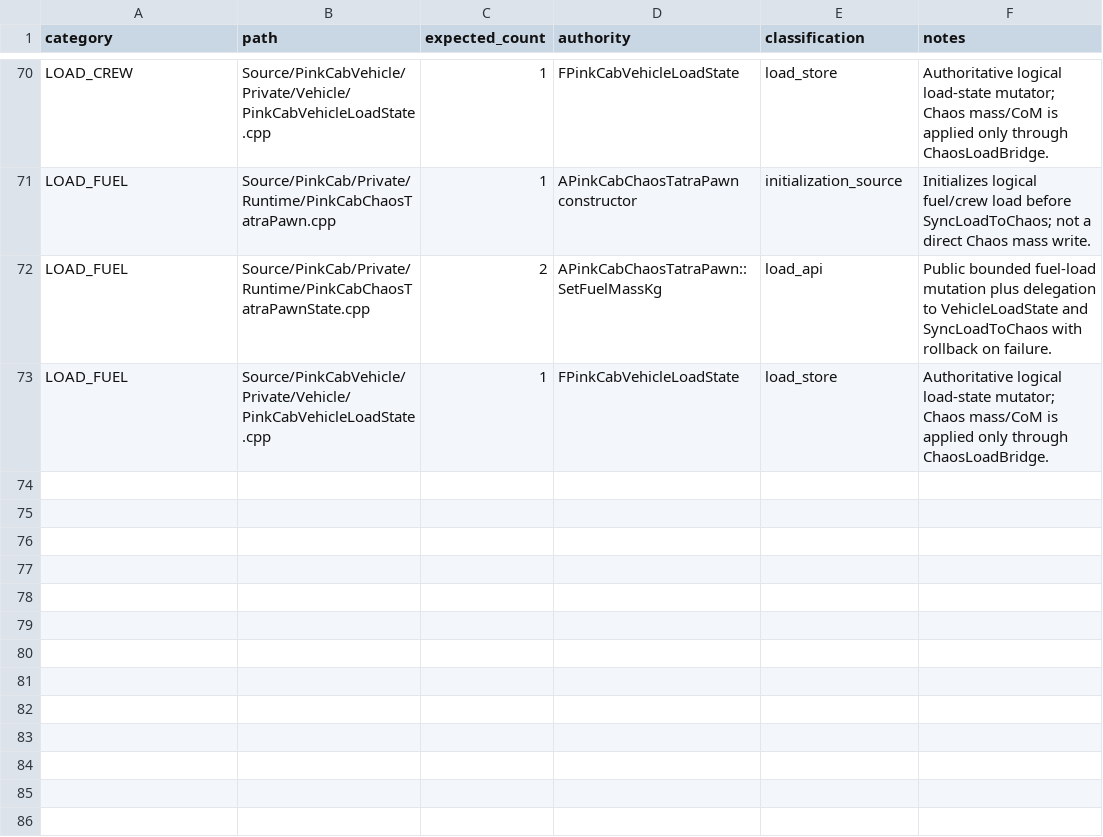
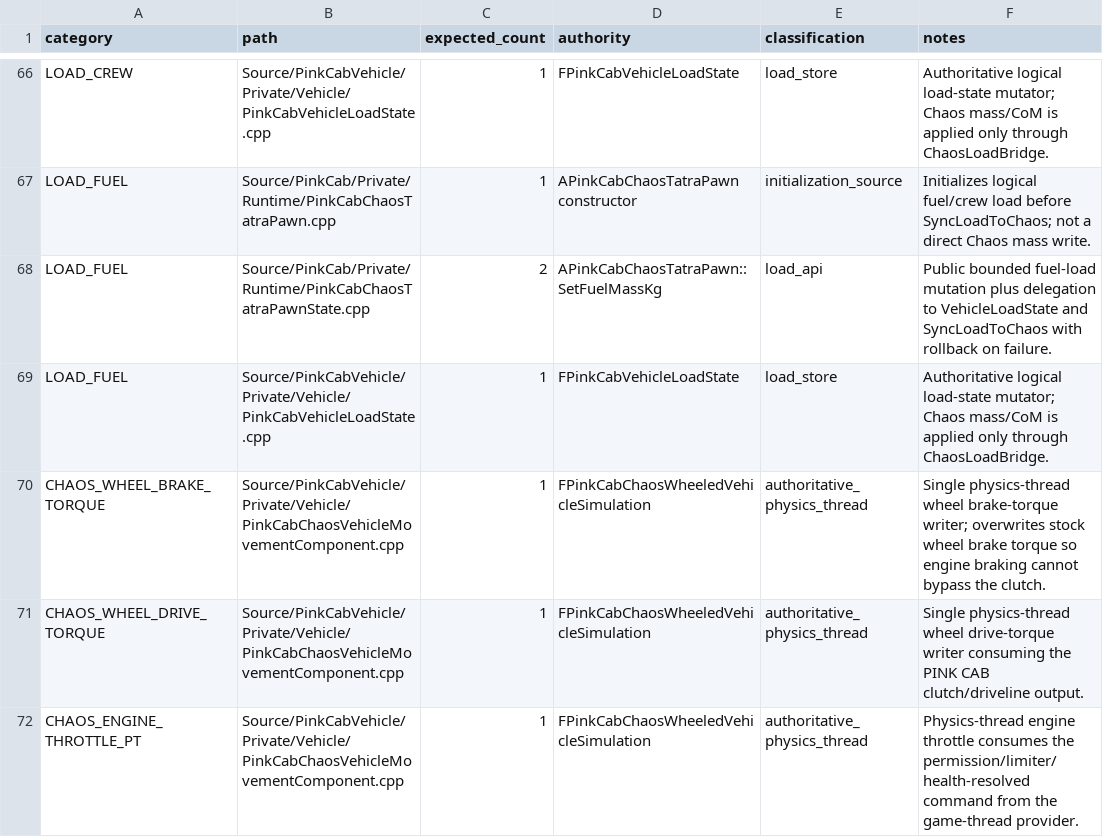
Before and after one commit to CheshirskyCat63/PINK-CAB, a CSV file: docs/vehicle_physics/STATE_WRITER_INVENTORY.csv, drawn as a sheet; only a part is shown, gaps mark what is left out; the diff covers the shown part only.

Commit message:
arch(CD-648): move wheel and engine writer inventory to P02 physics layer

```diff
--- a/docs/vehicle_physics/STATE_WRITER_INVENTORY.csv
+++ b/docs/vehicle_physics/STATE_WRITER_INVENTORY.csv
@@ -73 +69,4 @@ category,path,expected_count,authority,classification,notes
 "LOAD_FUEL","Source/PinkCabVehicle/Private/Vehicle/PinkCabVehicleLoadState.cpp","1","FPinkCabVehicleLoadState","load_store","Authoritative logical load-state mutator; Chaos mass/CoM is applied only through ChaosLoadBridge."
+"CHAOS_WHEEL_BRAKE_TORQUE","Source/PinkCabVehicle/Private/Vehicle/PinkCabChaosVehicleMovementComponent.cpp","1","FPinkCabChaosWheeledVehicleSimulation","authoritative_physics_thread","Single physics-thread wheel brake-torque writer; overwrites stock wheel brake torque so engine braking cannot bypass the clutch."
+"CHAOS_WHEEL_DRIVE_TORQUE","Source/PinkCabVehicle/Private/Vehicle/PinkCabChaosVehicleMovementComponent.cpp","1","FPinkCabChaosWheeledVehicleSimulation","authoritative_physics_thread","Single physics-thread wheel drive-torque writer consuming the PINK CAB clutch/driveline output."
+"CHAOS_ENGINE_THROTTLE_PT","Source/PinkCabVehicle/Private/Vehicle/PinkCabChaosVehicleMovementComponent.cpp","1","FPinkCabChaosWheeledVehicleSimulation","authoritative_physics_thread","Physics-thread engine throttle consumes the permission/limiter/health-resolved command from the game-thread provider."
```
Also changed, not shown: 3 added rows, 4 removed rows and 2 edited cells elsewhere in this file.
